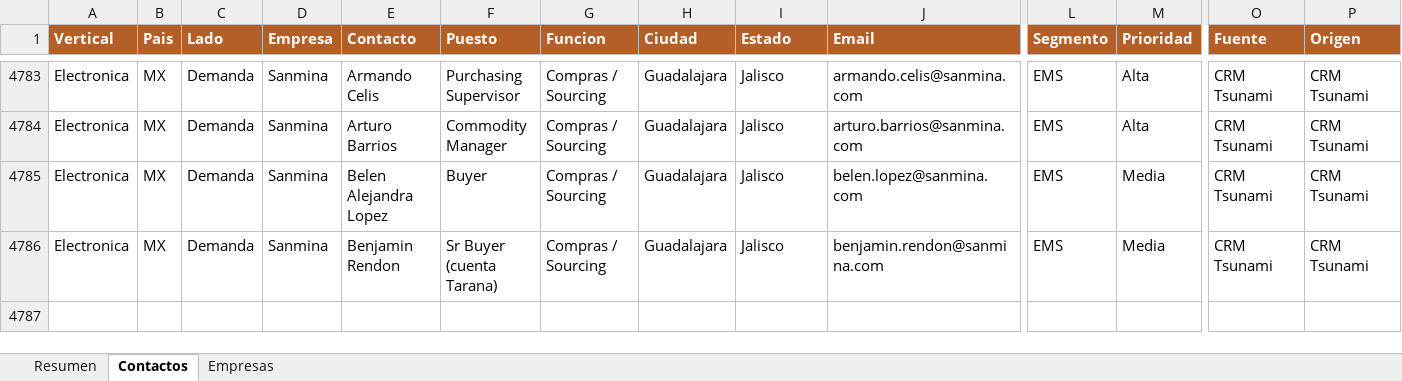
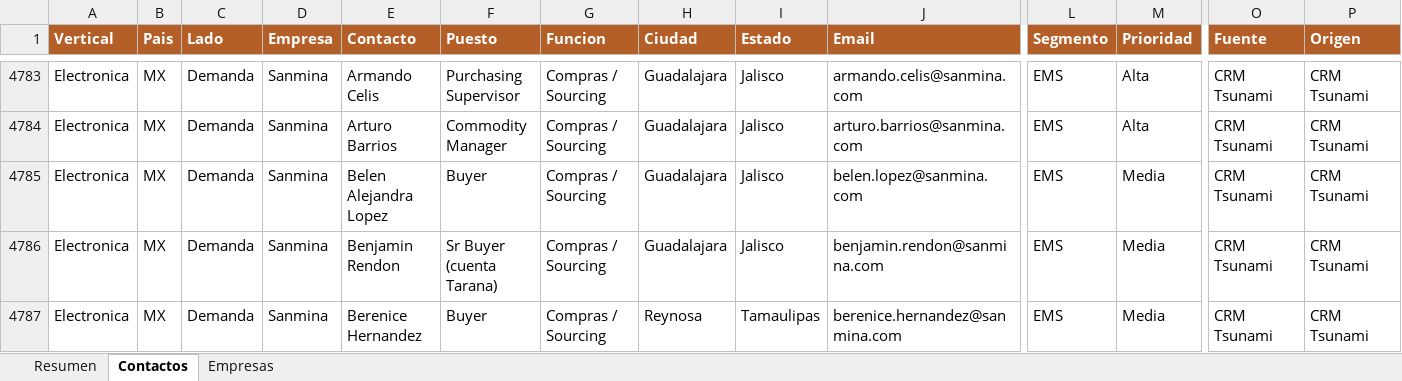
Before and after one commit to carlosmoreno793508/Cosas-Carlos, an Excel workbook: GrowProkure/05-Recursos/Base_Maestra_GrowProkure.xlsx, sheet Contactos, drawn as a sheet; only a part is shown, gaps mark what is left out; values as stored, in another font and other column widths than the file's, no borders; rows hold the shown columns only; the diff names each change by its address in the sheet, - before the commit and + after, or states it on an @@ line.

```diff
--- a/GrowProkure/05-Recursos/Base_Maestra_GrowProkure.xlsx (sheet Contactos)
+++ b/GrowProkure/05-Recursos/Base_Maestra_GrowProkure.xlsx (sheet Contactos)
+row 4787: Electronica | MX | Demanda | Sanmina | Berenice Hernandez | Buyer | Compras / Sourcing | Reynosa | Tamaulipas | berenice.hernandez@sanmina.com | EMS | Media | CRM Tsunami | CRM Tsunami
```
